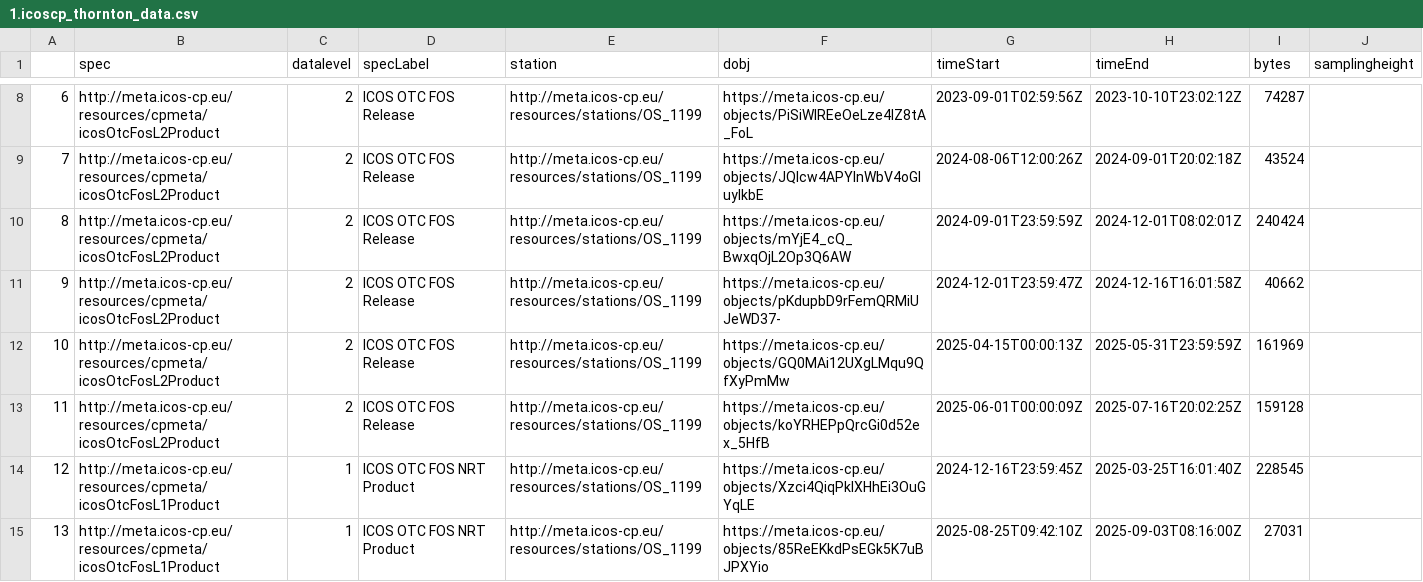
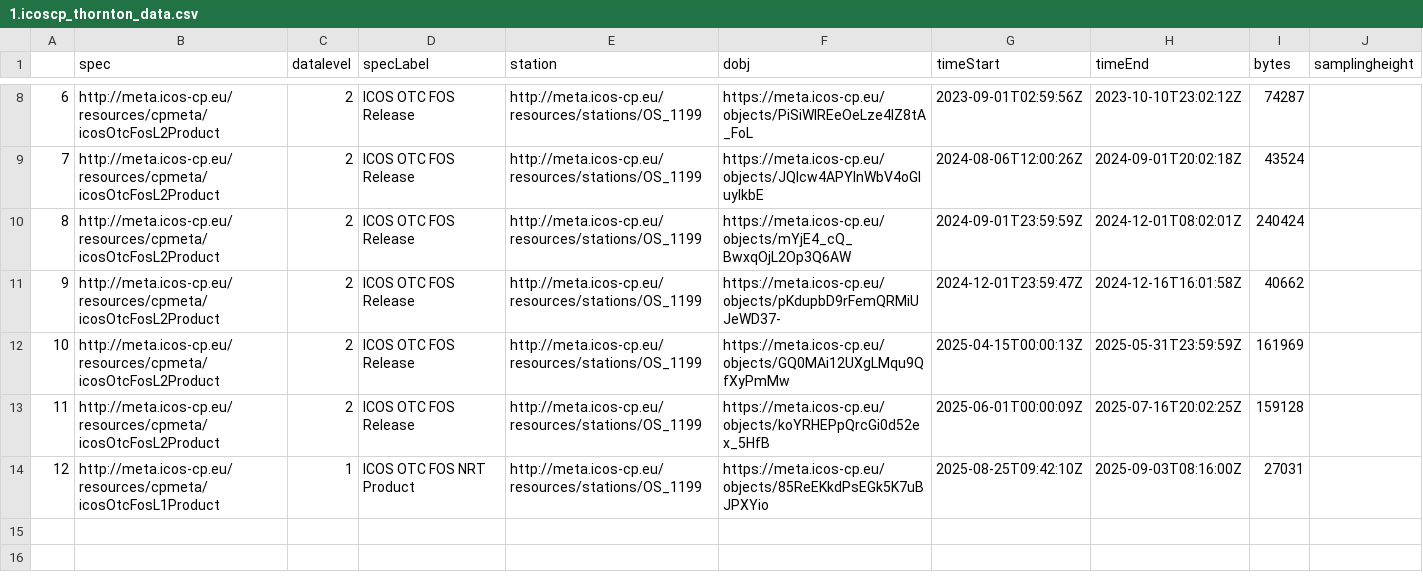
Before and after one commit to willem0boone/metadata_networks, a CSV file: 0.ICOS/explore/output/1.icoscp_thornton_data.csv, drawn as a sheet; only a part is shown, gaps mark what is left out; removed rows and columns are numbered as before the commit, all else as after; the diff names each change by its address in the sheet, - before the commit and + after, or states it on an @@ line.

```diff
--- a/0.ICOS/explore/output/1.icoscp_thornton_data.csv
+++ b/0.ICOS/explore/output/1.icoscp_thornton_data.csv
-row 14: 12 | http://meta.icos-cp.eu/resources/cpmeta/icosOtcFosL1Product | 1 | ICOS OTC FOS NRT Product | http://meta.icos-cp.eu/resources/stations/OS_1199 | https://meta.icos-cp.eu/objects/Xzci4QiqPklXHhEi3OuGYqLE | 2024-12-16T23:59:45Z | 2025-03-25T16:01:40Z | 228545
@@ column A renumbered from row 14 down @@
```
Also changed, not shown: 0.ICOS/explore/output/0.icoscp_stations.csv, 4 other files.
